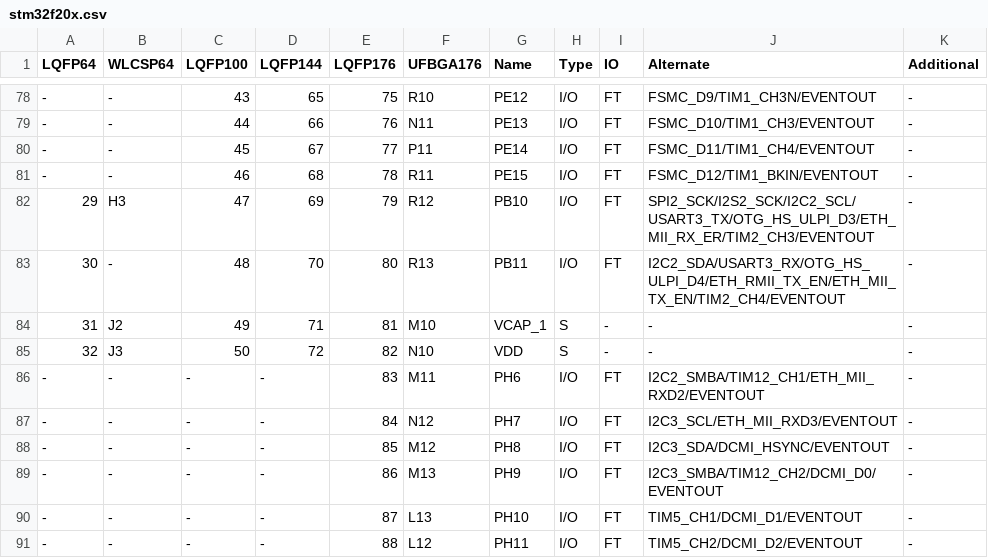
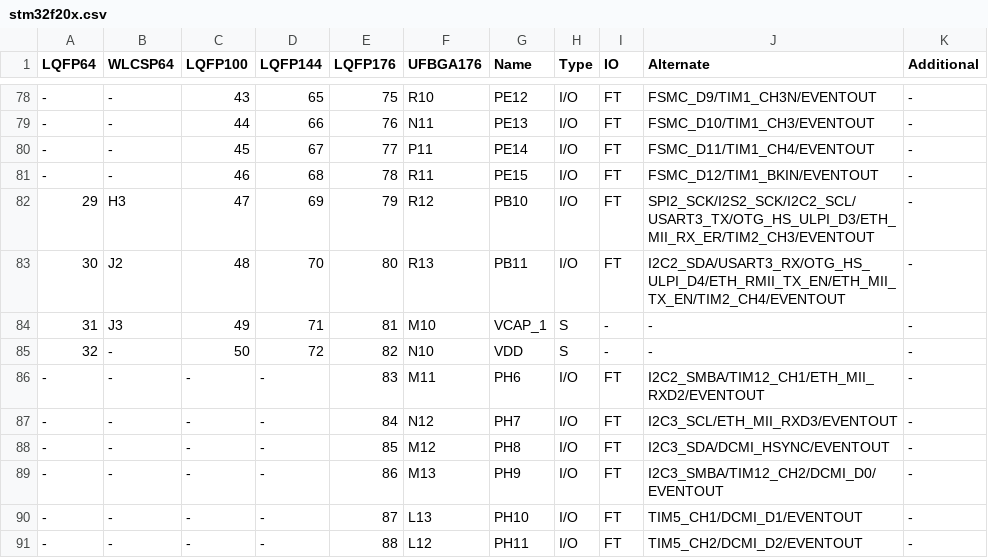
Before and after one commit to redbear/Espruino, a CSV file: boards/pins/stm32f20x.csv, drawn as a sheet; only a part is shown, gaps mark what is left out.

Commit message:
Fixes the csv file issue

```diff
--- a/boards/pins/stm32f20x.csv
+++ b/boards/pins/stm32f20x.csv
@@ -82,5 +82,5 @@ LQFP64,WLCSP64,LQFP100,LQFP144,LQFP176,UFBGA176,Name,Type,IO,Alternate,Additiona
 29,H3,47,69,79,R12,PB10,I/O,FT,SPI2_SCK/I2S2_SCK/I2C2_SCL/USART3_TX/OTG_HS_ULPI_D3/ETH_MII_RX_ER/TIM2_CH3/EVENTOUT,-
-30,-,48,70,80,R13,PB11,I/O,FT,I2C2_SDA/USART3_RX/OTG_HS_ULPI_D4/ETH_RMII_TX_EN/ETH_MII_TX_EN/TIM2_CH4/EVENTOUT,-
-31,J2,49,71,81,M10,VCAP_1,S,-,-,-
-32,J3,50,72,82,N10,VDD,S,-,-,-
+30,J2,48,70,80,R13,PB11,I/O,FT,I2C2_SDA/USART3_RX/OTG_HS_ULPI_D4/ETH_RMII_TX_EN/ETH_MII_TX_EN/TIM2_CH4/EVENTOUT,-
+31,J3,49,71,81,M10,VCAP_1,S,-,-,-
+32,-,50,72,82,N10,VDD,S,-,-,-
 -,-,-,-,83,M11,PH6,I/O,FT,I2C2_SMBA/TIM12_CH1/ETH_MII_RXD2/EVENTOUT,-
```
